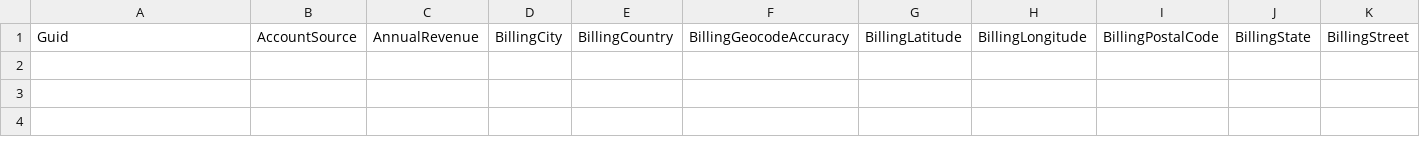
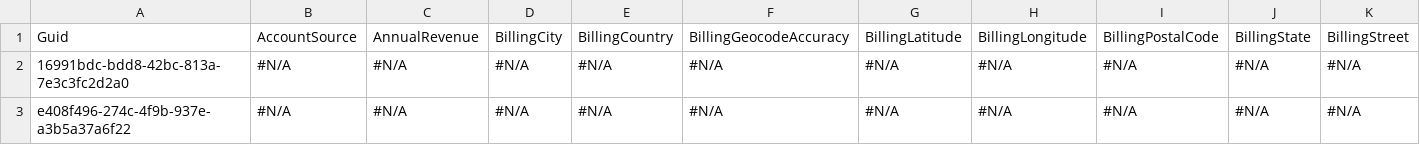
Before and after one commit to Prodlymoover/CPQ-Test-27, a CSV file: Account.csv, drawn as a sheet; only a part is shown; rows hold the shown columns only; the diff names each change by its address in the sheet, - before the commit and + after, or states it on an @@ line.

Commit message:
Saved data from the control instance into the repository master branch

```diff
--- a/Account.csv
+++ b/Account.csv
+row 2: 16991bdc-bdd8-42bc-813a-7e3c3fc2d2a0 | #N/A | #N/A | #N/A | #N/A | #N/A | #N/A | #N/A | #N/A | #N/A | #N/A
+row 3: e408f496-274c-4f9b-937e-a3b5a37a6f22 | #N/A | #N/A | #N/A | #N/A | #N/A | #N/A | #N/A | #N/A | #N/A | #N/A
```
